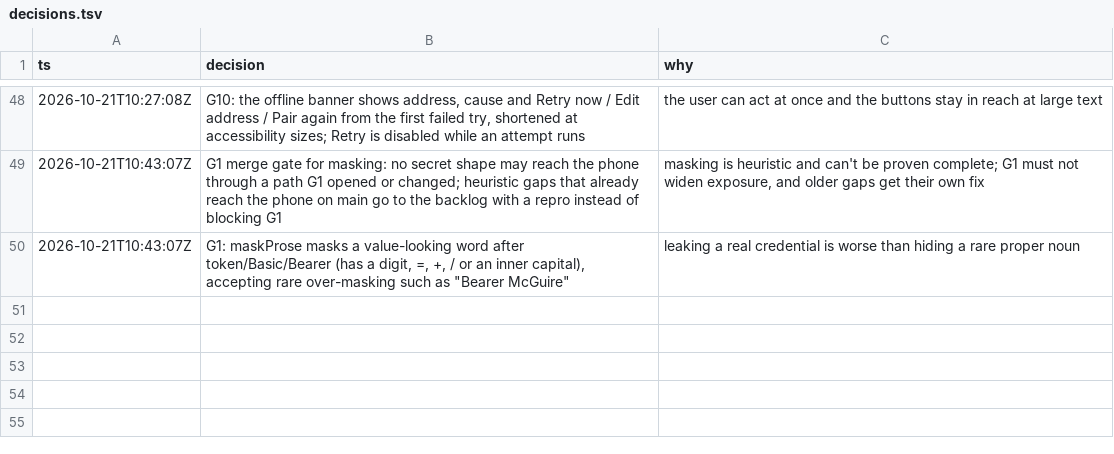
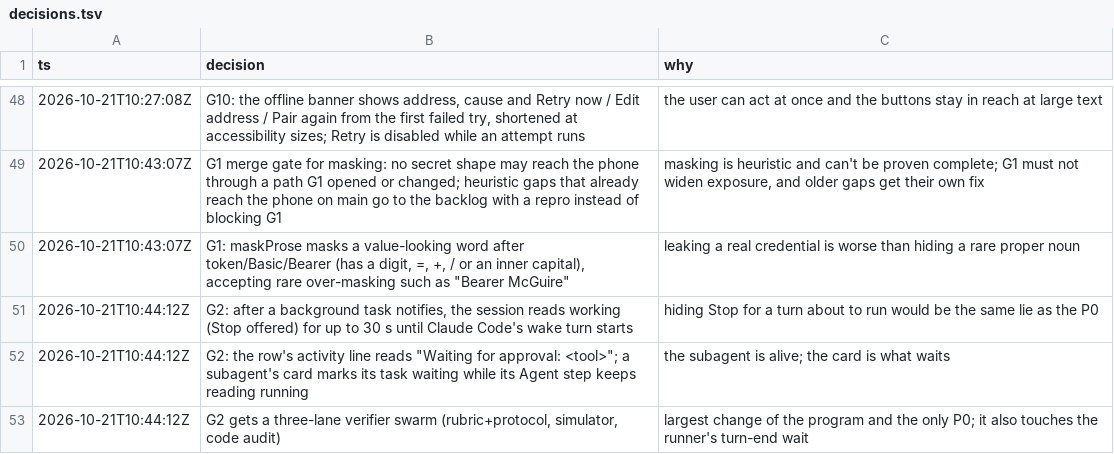
Before and after one commit to IamP5/claudio-bot, a TSV file: docs/ux-program/decisions.tsv, drawn as a sheet; only a part is shown, gaps mark what is left out; the diff names each change by its address in the sheet, - before the commit and + after, or states it on an @@ line.

```diff
--- a/docs/ux-program/decisions.tsv
+++ b/docs/ux-program/decisions.tsv
+row 51: 2026-10-21T10:44:12Z | G2: after a background task notifies, the session reads working (Stop offered) for up to 30 s until Claude Code's wake turn starts | hiding Stop for a turn about to run would be the same lie as the P0
+row 52: 2026-10-21T10:44:12Z | G2: the row's activity line reads "Waiting for approval: <tool>"; a subagent's card marks its task waiting while its Agent step keeps reading running | the subagent is alive; the card is what waits
+row 53: 2026-10-21T10:44:12Z | G2 gets a three-lane verifier swarm (rubric+protocol, simulator, code audit) | largest change of the program and the only P0; it also touches the runner's turn-end wait
```
Also changed, not shown: docs/ux-program/agents.tsv.
